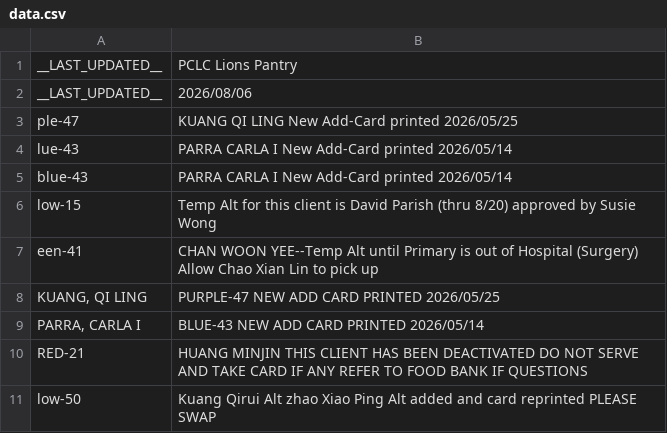
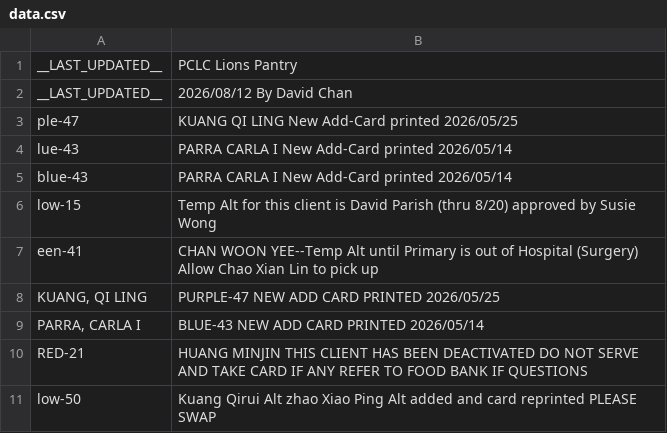
Before and after one commit to PCCSF-FOODPANTRY/PCLC-Cards, a CSV file: data.csv, drawn as a sheet.

Commit message:
Update data.csv with new last updated date and entries
Updated last modified date and added new entries.

```diff
--- a/data.csv
+++ b/data.csv
@@ -1,3 +1,3 @@
 __LAST_UPDATED__,PCLC Lions Pantry
-__LAST_UPDATED__,2026/08/06
+__LAST_UPDATED__,2026/08/12 By David Chan
 ple-47,KUANG QI LING New Add-Card printed 2026/05/25
```
